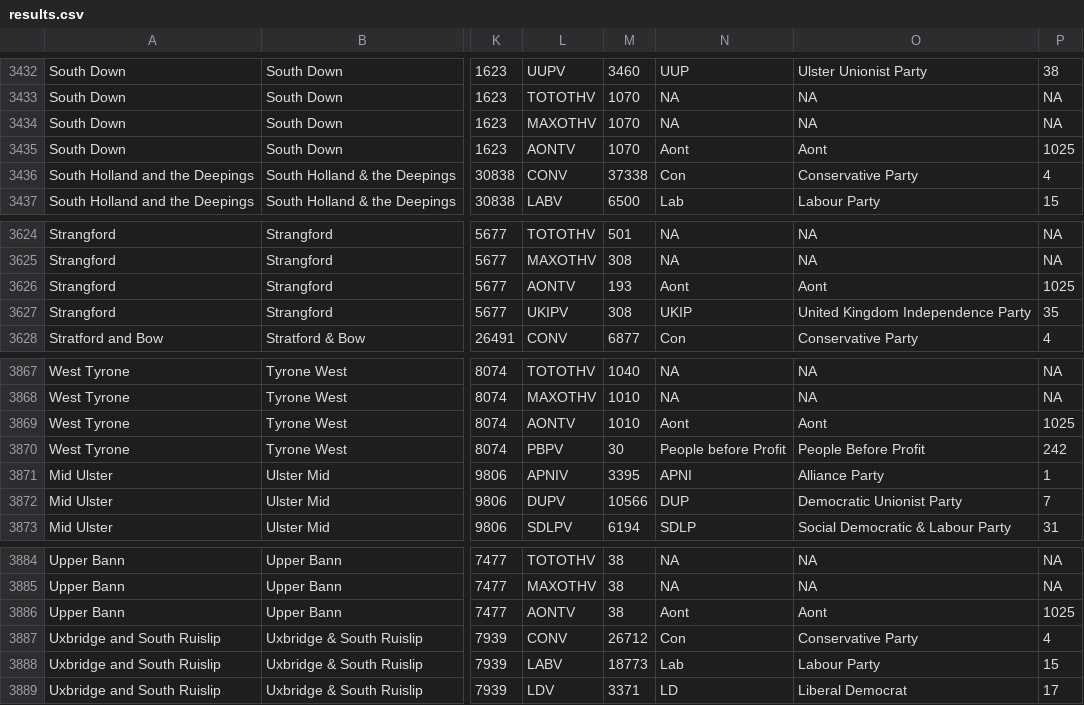
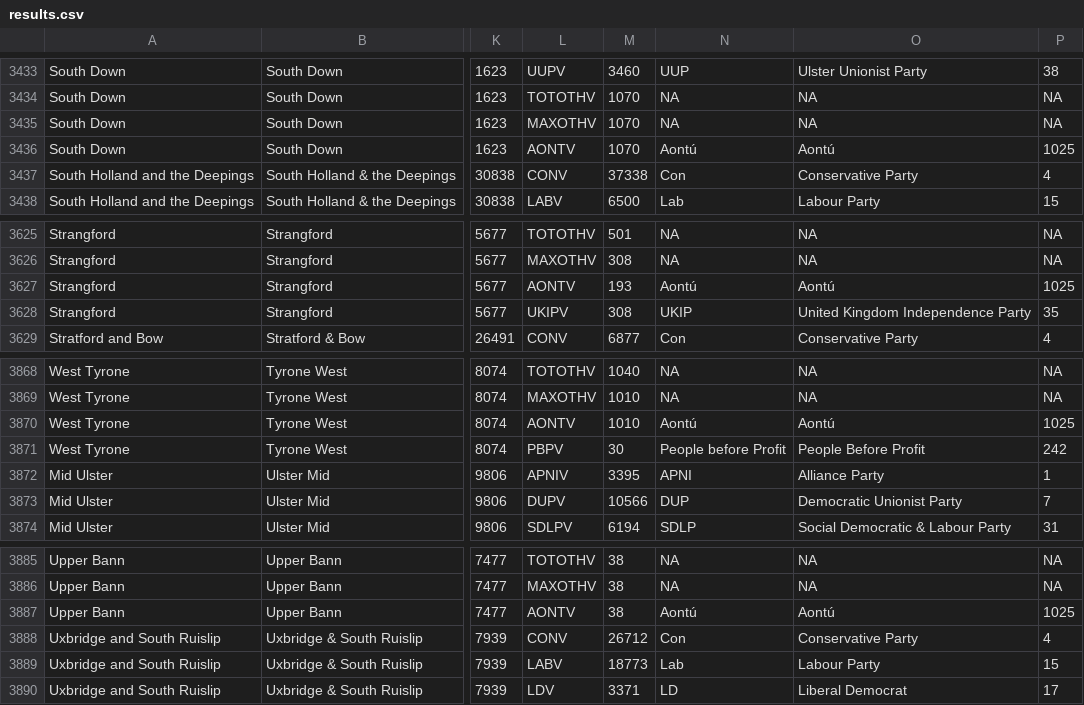
Before and after one commit to ukparliament/psephology, a CSV file: db/data/results-by-parliament/58/notional-general-election/results.csv, drawn as a sheet; only a part is shown, gaps mark what is left out; addresses are those after the commit; the diff covers the shown part only; the diff names each change by its address in the sheet, - before the commit and + after, or states it on an @@ line.

```diff
--- a/db/data/results-by-parliament/58/notional-general-election/results.csv
+++ b/db/data/results-by-parliament/58/notional-general-election/results.csv
-N3436: Aont
+N3436: Aontú
-O3436: Aont
+O3436: Aontú
-N3627: Aont
+N3627: Aontú
-O3627: Aont
+O3627: Aontú
-N3870: Aont
+N3870: Aontú
-O3870: Aont
+O3870: Aontú
-N3887: Aont
+N3887: Aontú
-O3887: Aont
+O3887: Aontú
```
Also changed, not shown: 1 added row and 24 edited cells elsewhere in this file.
